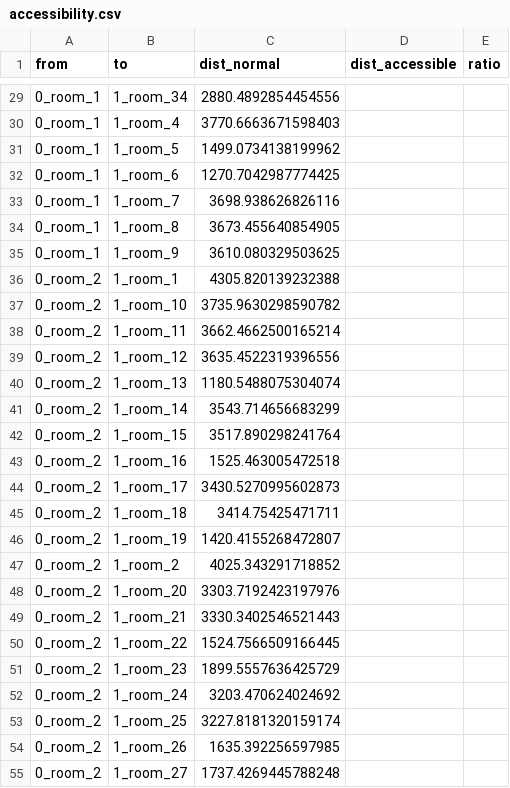
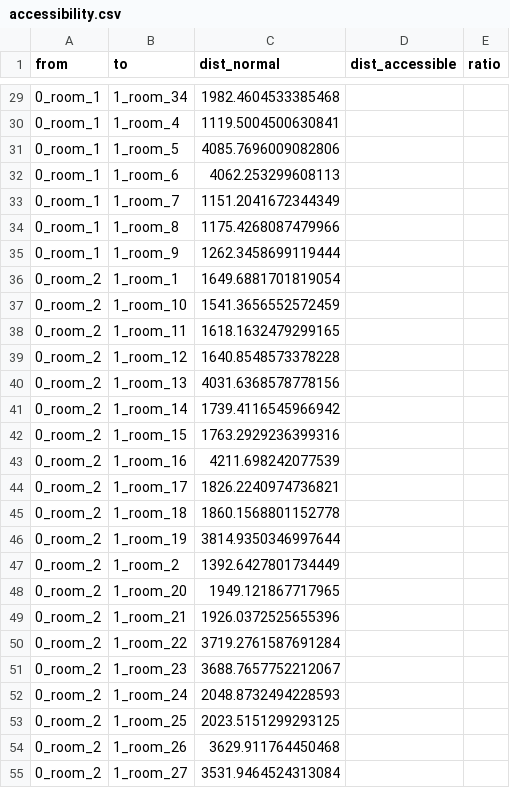
Before and after one commit to YaqoobAnsari/Tesseract2, a CSV file: results/evaluation/Downstream/G_FF/accessibility.csv, drawn as a sheet; only a part is shown, gaps mark what is left out; the diff covers the shown part only.

```diff
--- a/results/evaluation/Downstream/G_FF/accessibility.csv
+++ b/results/evaluation/Downstream/G_FF/accessibility.csv
@@ -29,27 +29,27 @@ from,to,dist_normal,dist_accessible,ratio
-0_room_1,1_room_34,2880.4892854454556,,
-0_room_1,1_room_4,3770.6663671598403,,
-0_room_1,1_room_5,1499.0734138199962,,
-0_room_1,1_room_6,1270.7042987774425,,
-0_room_1,1_room_7,3698.938626826116,,
-0_room_1,1_room_8,3673.455640854905,,
-0_room_1,1_room_9,3610.080329503625,,
-0_room_2,1_room_1,4305.820139232388,,
-0_room_2,1_room_10,3735.9630298590782,,
-0_room_2,1_room_11,3662.4662500165214,,
-0_room_2,1_room_12,3635.4522319396556,,
-0_room_2,1_room_13,1180.5488075304074,,
-0_room_2,1_room_14,3543.714656683299,,
-0_room_2,1_room_15,3517.890298241764,,
-0_room_2,1_room_16,1525.463005472518,,
-0_room_2,1_room_17,3430.5270995602873,,
-0_room_2,1_room_18,3414.75425471711,,
-0_room_2,1_room_19,1420.4155268472807,,
-0_room_2,1_room_2,4025.343291718852,,
-0_room_2,1_room_20,3303.7192423197976,,
-0_room_2,1_room_21,3330.3402546521443,,
-0_room_2,1_room_22,1524.7566509166445,,
-0_room_2,1_room_23,1899.5557636425729,,
-0_room_2,1_room_24,3203.470624024692,,
-0_room_2,1_room_25,3227.8181320159174,,
-0_room_2,1_room_26,1635.392256597985,,
-0_room_2,1_room_27,1737.4269445788248,,
+0_room_1,1_room_34,1982.4604533385468,,
+0_room_1,1_room_4,1119.5004500630841,,
+0_room_1,1_room_5,4085.7696009082806,,
+0_room_1,1_room_6,4062.253299608113,,
+0_room_1,1_room_7,1151.2041672344349,,
+0_room_1,1_room_8,1175.4268087479966,,
+0_room_1,1_room_9,1262.3458699119444,,
+0_room_2,1_room_1,1649.6881701819054,,
+0_room_2,1_room_10,1541.3656552572459,,
+0_room_2,1_room_11,1618.1632479299165,,
+0_room_2,1_room_12,1640.8548573378228,,
+0_room_2,1_room_13,4031.6368578778156,,
+0_room_2,1_room_14,1739.4116545966942,,
+0_room_2,1_room_15,1763.2929236399316,,
+0_room_2,1_room_16,4211.698242077539,,
+0_room_2,1_room_17,1826.2240974736821,,
+0_room_2,1_room_18,1860.1568801152778,,
+0_room_2,1_room_19,3814.9350346997644,,
+0_room_2,1_room_2,1392.6427801734449,,
+0_room_2,1_room_20,1949.121867717965,,
+0_room_2,1_room_21,1926.0372525655396,,
+0_room_2,1_room_22,3719.2761587691284,,
+0_room_2,1_room_23,3688.7657752212067,,
+0_room_2,1_room_24,2048.8732494228593,,
+0_room_2,1_room_25,2023.5151299293125,,
+0_room_2,1_room_26,3629.911764450468,,
+0_room_2,1_room_27,3531.9464524313084,,
```
Also changed, not shown: 75 edited cells elsewhere in this file, results/evaluation/Downstream/G_FF/egress.csv, results/evaluation/Metrics/all_graphs.csv, 15 other files.
